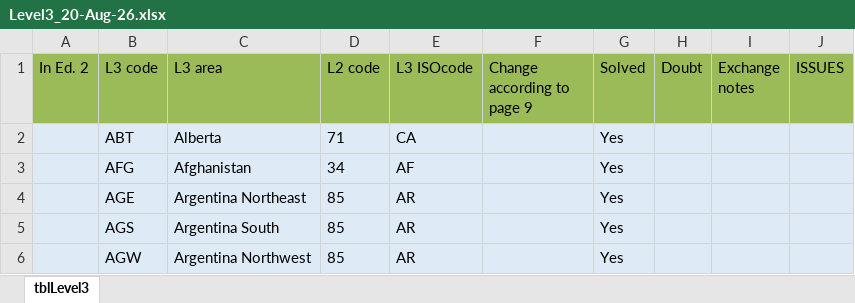
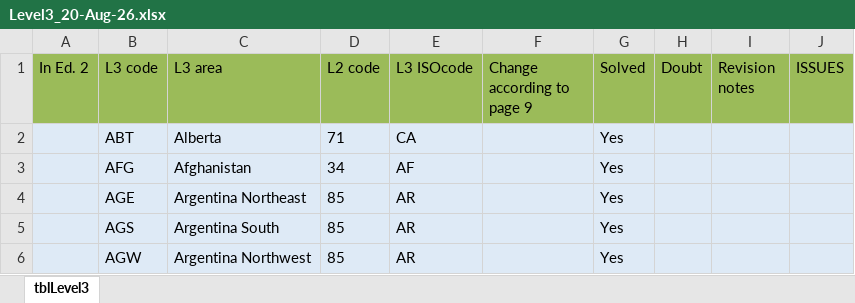
Before and after one commit to tdwg/geoschemes, an Excel workbook: terrestrial/Level3_20-Aug-26.xlsx, sheet tblLevel3, drawn as a sheet; only a part is shown; values as stored, in another font and other column widths than the file's, no borders; the diff names each change by its address in the sheet, - before the commit and + after, or states it on an @@ line.

```diff
--- a/terrestrial/Level3_20-Aug-26.xlsx (sheet tblLevel3)
+++ b/terrestrial/Level3_20-Aug-26.xlsx (sheet tblLevel3)
-I1: Exchange notes
+I1: Revision notes
```
Also changed, not shown: terrestrial/Level1_21-Aug-26.xlsx, terrestrial/Level2_21-Aug-26.xlsx, 1 other file.
